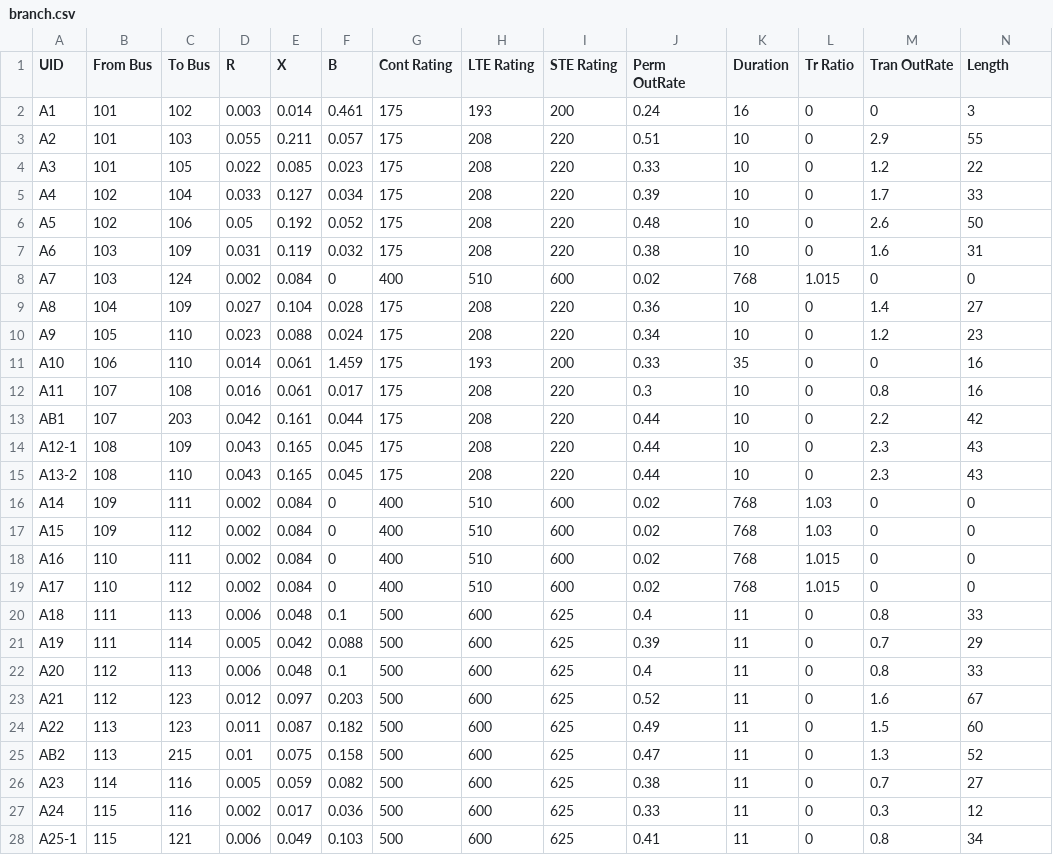
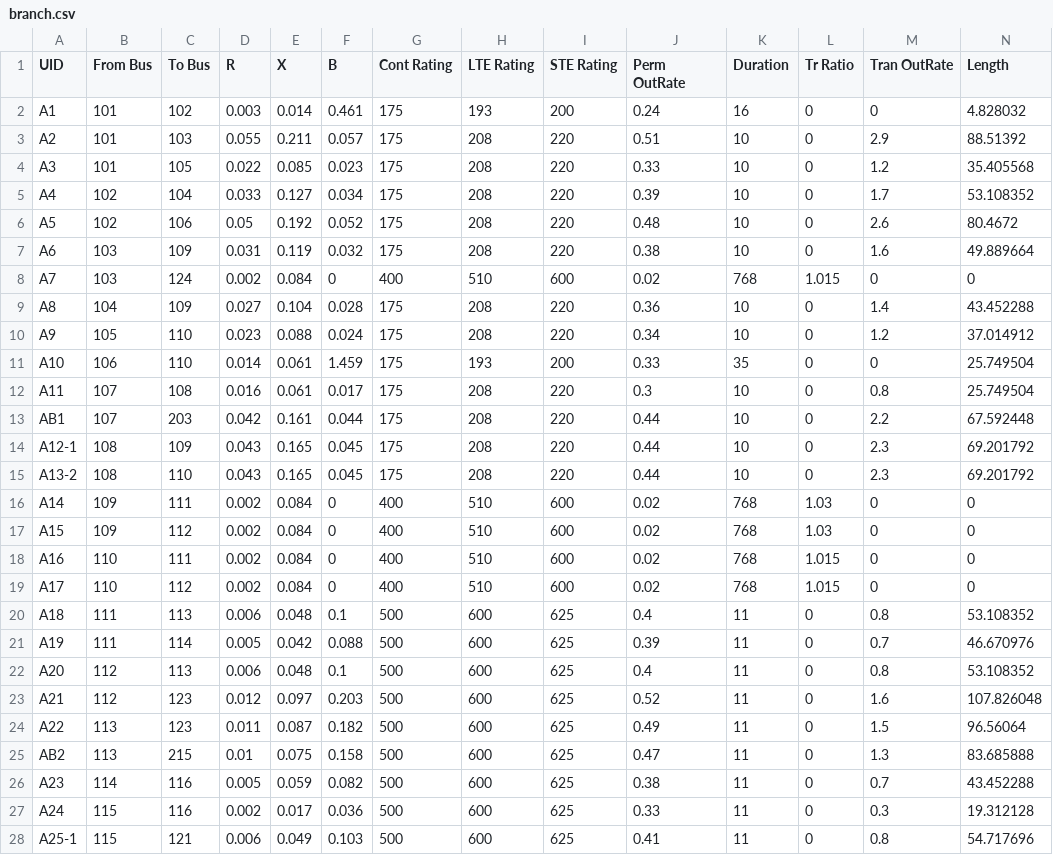
Before and after one commit to FredericSabot/PDSA-RTS-GMLC, a CSV file: RTS-Data/branch.csv, drawn as a sheet; only a part is shown; the diff covers the shown part only.

Commit message:
Add data for Texas2030 case, handle it in SCOPF, and convert miles to km
Signed-off-by: FredericSabot <frederic.sabot@ulb.be>

```diff
--- a/RTS-Data/branch.csv
+++ b/RTS-Data/branch.csv
@@ -1,16 +1,16 @@
 UID,From Bus,To Bus,R,X,B,Cont Rating,LTE Rating,STE Rating,Perm OutRate,Duration,Tr Ratio,Tran OutRate,Length
-A1,101,102,0.003,0.014,0.461,175,193,200,0.24,16,0,0,3
-A2,101,103,0.055,0.211,0.057,175,208,220,0.51,10,0,2.9,55
-A3,101,105,0.022,0.085,0.023,175,208,220,0.33,10,0,1.2,22
-A4,102,104,0.033,0.127,0.034,175,208,220,0.39,10,0,1.7,33
-A5,102,106,0.05,0.192,0.052,175,208,220,0.48,10,0,2.6,50
-A6,103,109,0.031,0.119,0.032,175,208,220,0.38,10,0,1.6,31
+A1,101,102,0.003,0.014,0.461,175,193,200,0.24,16,0,0,4.828032
+A2,101,103,0.055,0.211,0.057,175,208,220,0.51,10,0,2.9,88.51392
+A3,101,105,0.022,0.085,0.023,175,208,220,0.33,10,0,1.2,35.405568
+A4,102,104,0.033,0.127,0.034,175,208,220,0.39,10,0,1.7,53.108352
+A5,102,106,0.05,0.192,0.052,175,208,220,0.48,10,0,2.6,80.4672
+A6,103,109,0.031,0.119,0.032,175,208,220,0.38,10,0,1.6,49.889664
 A7,103,124,0.002,0.084,0,400,510,600,0.02,768,1.015,0,0
-A8,104,109,0.027,0.104,0.028,175,208,220,0.36,10,0,1.4,27
-A9,105,110,0.023,0.088,0.024,175,208,220,0.34,10,0,1.2,23
-A10,106,110,0.014,0.061,1.459,175,193,200,0.33,35,0,0,16
-A11,107,108,0.016,0.061,0.017,175,208,220,0.3,10,0,0.8,16
-AB1,107,203,0.042,0.161,0.044,175,208,220,0.44,10,0,2.2,42
-A12-1,108,109,0.043,0.165,0.045,175,208,220,0.44,10,0,2.3,43
-A13-2,108,110,0.043,0.165,0.045,175,208,220,0.44,10,0,2.3,43
+A8,104,109,0.027,0.104,0.028,175,208,220,0.36,10,0,1.4,43.452288
+A9,105,110,0.023,0.088,0.024,175,208,220,0.34,10,0,1.2,37.014912
+A10,106,110,0.014,0.061,1.459,175,193,200,0.33,35,0,0,25.749504
+A11,107,108,0.016,0.061,0.017,175,208,220,0.3,10,0,0.8,25.749504
+AB1,107,203,0.042,0.161,0.044,175,208,220,0.44,10,0,2.2,67.592448
+A12-1,108,109,0.043,0.165,0.045,175,208,220,0.44,10,0,2.3,69.201792
+A13-2,108,110,0.043,0.165,0.045,175,208,220,0.44,10,0,2.3,69.201792
 A14,109,111,0.002,0.084,0,400,510,600,0.02,768,1.03,0,0
@@ -19,10 +19,10 @@ A16,110,111,0.002,0.084,0,400,510,600,0.02,768,1.015,0,0
 A17,110,112,0.002,0.084,0,400,510,600,0.02,768,1.015,0,0
-A18,111,113,0.006,0.048,0.1,500,600,625,0.4,11,0,0.8,33
-A19,111,114,0.005,0.042,0.088,500,600,625,0.39,11,0,0.7,29
-A20,112,113,0.006,0.048,0.1,500,600,625,0.4,11,0,0.8,33
-A21,112,123,0.012,0.097,0.203,500,600,625,0.52,11,0,1.6,67
-A22,113,123,0.011,0.087,0.182,500,600,625,0.49,11,0,1.5,60
-AB2,113,215,0.01,0.075,0.158,500,600,625,0.47,11,0,1.3,52
-A23,114,116,0.005,0.059,0.082,500,600,625,0.38,11,0,0.7,27
-A24,115,116,0.002,0.017,0.036,500,600,625,0.33,11,0,0.3,12
-A25-1,115,121,0.006,0.049,0.103,500,600,625,0.41,11,0,0.8,34
+A18,111,113,0.006,0.048,0.1,500,600,625,0.4,11,0,0.8,53.108352
+A19,111,114,0.005,0.042,0.088,500,600,625,0.39,11,0,0.7,46.670976
+A20,112,113,0.006,0.048,0.1,500,600,625,0.4,11,0,0.8,53.108352
+A21,112,123,0.012,0.097,0.203,500,600,625,0.52,11,0,1.6,107.826048
+A22,113,123,0.011,0.087,0.182,500,600,625,0.49,11,0,1.5,96.56064
+AB2,113,215,0.01,0.075,0.158,500,600,625,0.47,11,0,1.3,83.685888
+A23,114,116,0.005,0.059,0.082,500,600,625,0.38,11,0,0.7,43.452288
+A24,115,116,0.002,0.017,0.036,500,600,625,0.33,11,0,0.3,19.312128
+A25-1,115,121,0.006,0.049,0.103,500,600,625,0.41,11,0,0.8,54.717696
```
Also changed, not shown: 86 edited cells elsewhere in this file, RTS-Data/timeseries_pointers.csv, 25 other files.
